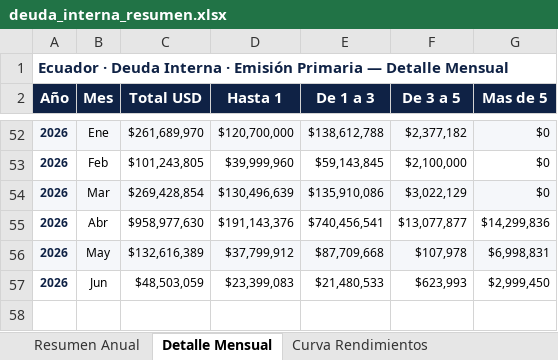
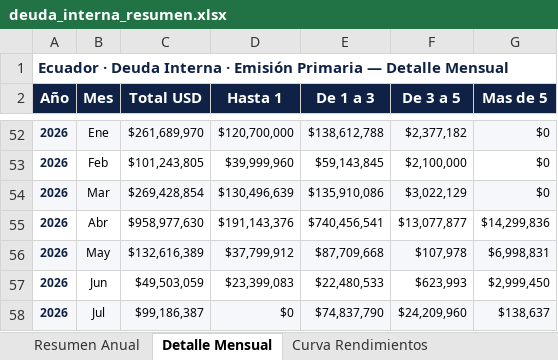
Before and after one commit to lorenzmaldo/aequus-economics, an Excel workbook: deuda-interna/deuda_interna_resumen.xlsx, sheet Detalle Mensual, drawn as a sheet; only a part is shown, gaps mark what is left out; values as stored, in another font and other column widths than the file's, no borders; the diff names each change by its address in the sheet, - before the commit and + after, or states it on an @@ line.

```diff
--- a/deuda-interna/deuda_interna_resumen.xlsx (sheet Detalle Mensual)
+++ b/deuda-interna/deuda_interna_resumen.xlsx (sheet Detalle Mensual)
-C57 (Total USD): $48,503,059
+C57 (Total USD): $49,503,059
-E57 (De 1 a 3): $21,480,533
+E57 (De 1 a 3): $22,480,533
+row 58: 2026 | Jul | $99,186,387 | $0 | $74,837,790 | $24,209,960 | $138,637
```
Also changed, not shown: sheet Transacciones, sheet Curva Rendimientos, sheet Resumen Anual, 2 other files.
